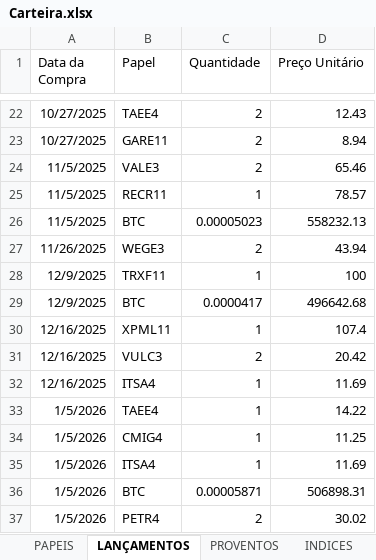
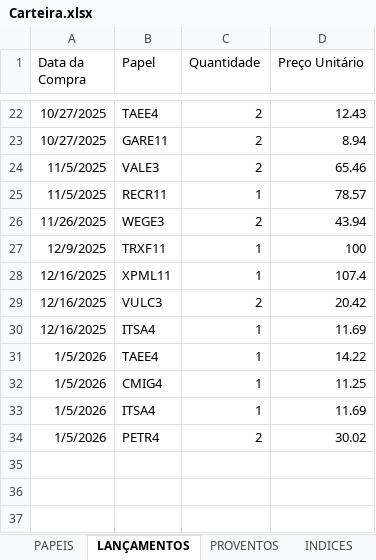
Before and after one commit to dgmalvares/fechamento-b3, an Excel workbook: Carteira.xlsx, sheet LANÇAMENTOS, drawn as a sheet; only a part is shown, gaps mark what is left out; values as stored, in another font and other column widths than the file's, no borders; the diff names each change by its address in the sheet, - before the commit and + after, or states it on an @@ line.

Commit message:
Add files via upload

```diff
--- a/Carteira.xlsx (sheet LANÇAMENTOS)
+++ b/Carteira.xlsx (sheet LANÇAMENTOS)
-row 26: 11/5/2025 | BTC | 0.00005023 | 558232.13
-row 29: 12/9/2025 | BTC | 0.0000417 | 496642.68
-row 36: 1/5/2026 | BTC | 0.00005871 | 506898.31
```
Also changed, not shown: sheet PAPEIS, sheet PROVENTOS.
